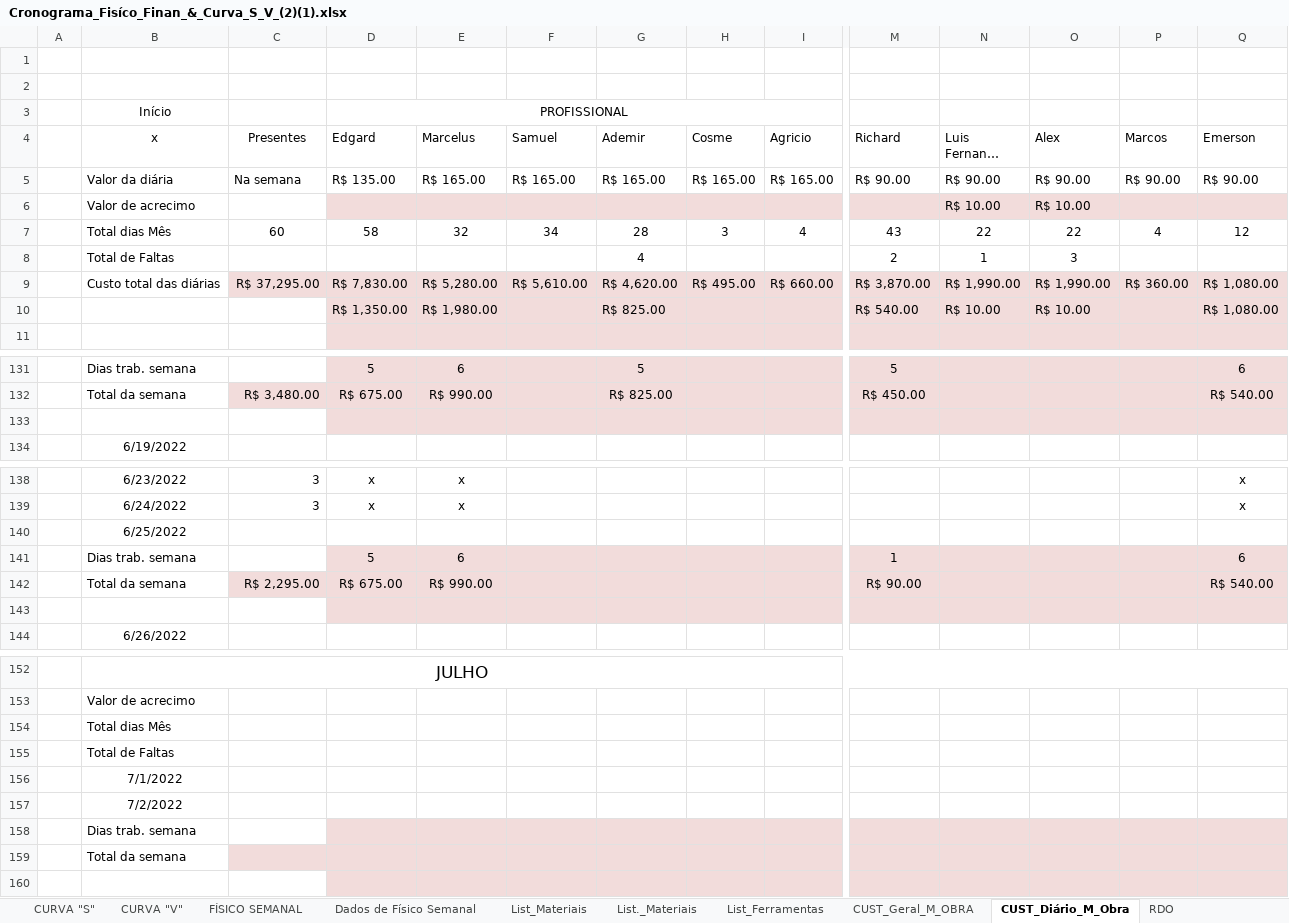
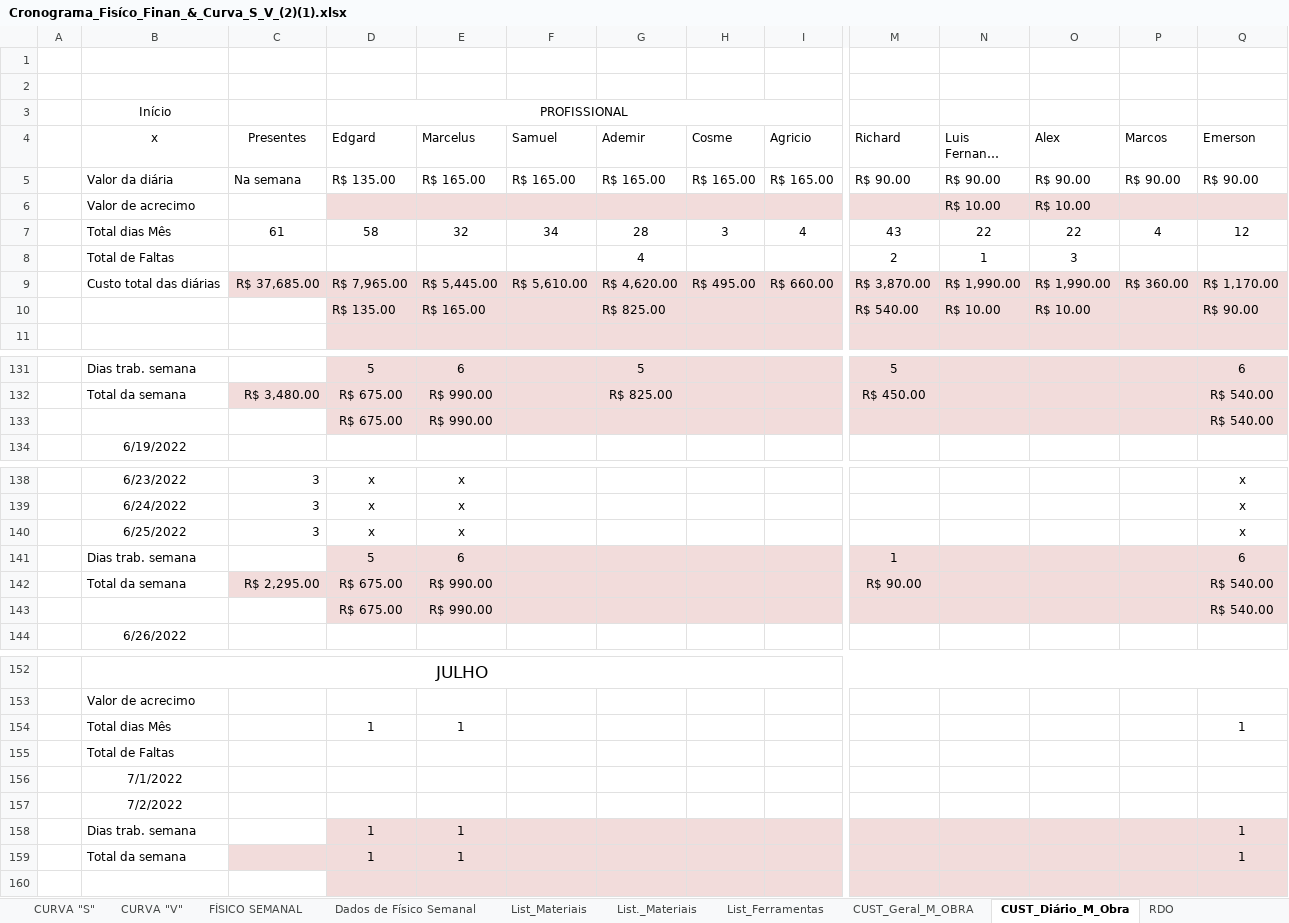
Before and after one commit to EdgardSancosta/Cronograma_Fisico_Financeiro, an Excel workbook: Cronograma_Fisíco_Finan_&_Curva_S_V_(2)(1).xlsx, sheet CUST_Diário_M_Obra, drawn as a sheet; only a part is shown, gaps mark what is left out; long unchanged cells end in …; values as stored, in another font and other column widths than the file's, no borders; conditional formats not drawn; removed rows and columns are numbered as before the commit, all else as after; rows hold the shown columns only; the diff names each change by its address in the sheet, - before the commit and + after, or states it on an @@ line.

```diff
--- a/Cronograma_Fisíco_Finan_&_Curva_S_V_(2)(1).xlsx (sheet CUST_Diário_M_Obra)
+++ b/Cronograma_Fisíco_Finan_&_Curva_S_V_(2)(1).xlsx (sheet CUST_Diário_M_Obra)
-C7 (Presentes): 60
+C7 (Presentes): 61
-C9 (Presentes): R$ 37,295.00
+C9 (Presentes): R$ 37,685.00
-D9 (Edgard): R$ 7,830.00
+D9 (Edgard): R$ 7,965.00
-E9 (Marcelus): R$ 5,280.00
+E9 (Marcelus): R$ 5,445.00
-Q9 (Emerson): R$ 1,080.00
+Q9 (Emerson): R$ 1,170.00
-D10 (Edgard): R$ 1,350.00
+D10 (Edgard): R$ 135.00
-E10 (Marcelus): R$ 1,980.00
+E10 (Marcelus): R$ 165.00
-Q10 (Emerson): R$ 1,080.00
+Q10 (Emerson): R$ 90.00
-row 133: (empty)
+row 133:  |  |  | R$ 675.00 | R$ 990.00 |  |  |  |  |  |  |  |  | R$ 540.00
-row 140:  | 6/25/2022
+row 140:  | 6/25/2022 | 3 | x | x |  |  |  |  |  |  |  |  | x
-row 143: (empty)
+row 143:  |  |  | R$ 675.00 | R$ 990.00 |  |  |  |  |  |  |  |  | R$ 540.00
-row 154:  | Total dias Mês
+row 154:  | Total dias Mês |  | 1 | 1 |  |  |  |  |  |  |  |  | 1
-row 158:  | Dias trab. semana
-row 159:  | Total da semana
+row 158:  | Dias trab. semana |  | 1 | 1 |  |  |  |  |  |  |  |  | 1
+row 159:  | Total da semana |  | 1 | 1 |  |  |  |  |  |  |  |  | 1
```
Also changed, not shown: sheet FÍSICO x FINANCEIRO, sheet CUST_Geral_M_OBRA, sheet CURVA "V", sheet CURVA "S", charts or pictures.
